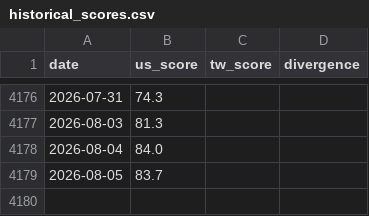
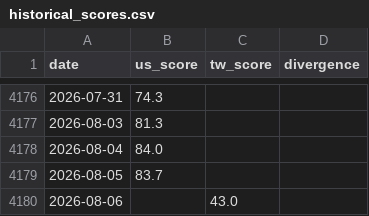
Before and after one commit to WenyuChiou/grisi, a CSV file: data/historical_scores.csv, drawn as a sheet; only a part is shown, gaps mark what is left out; the diff names each change by its address in the sheet, - before the commit and + after, or states it on an @@ line.

```diff
--- a/data/historical_scores.csv
+++ b/data/historical_scores.csv
+row 4180: 2026-08-06 |  | 43.0
```
Also changed, not shown: docs/data/historical_scores.csv, 20 other files.
